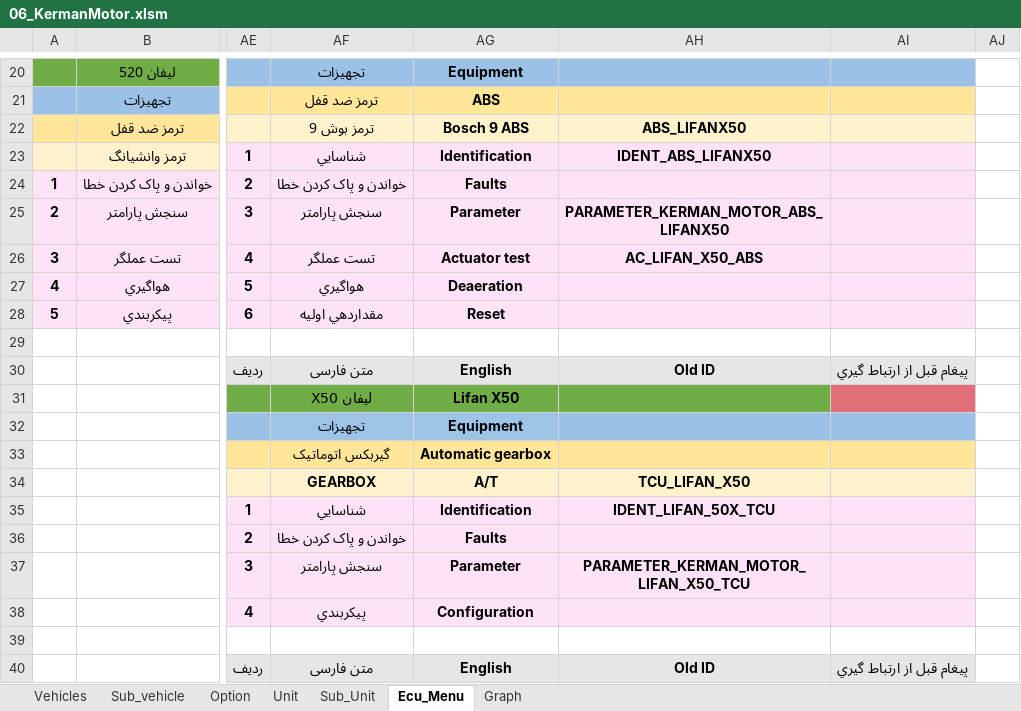
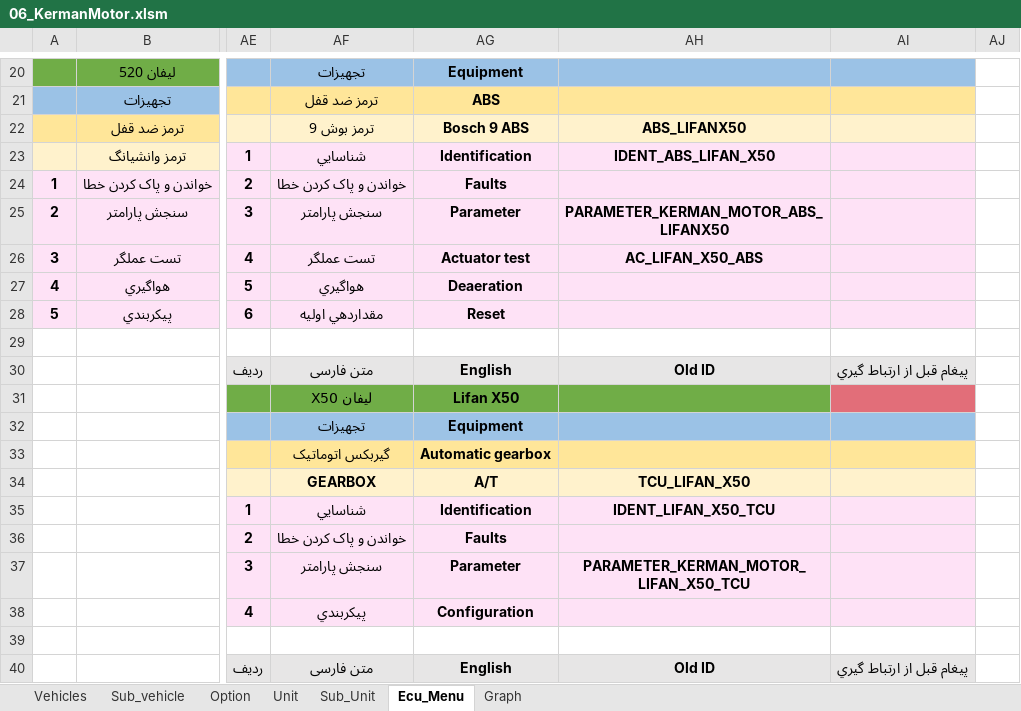
Before and after one commit to workrezvanian-netizen/DiagExcelFiles, an Excel workbook: Diag_Menu/06_KermanMotor.xlsm, sheet Ecu_Menu, drawn as a sheet; only a part is shown, gaps mark what is left out; values as stored, in another font and other column widths than the file's, no borders; the diff names each change by its address in the sheet, - before the commit and + after, or states it on an @@ line.

Commit message:
Update Diag_Menu/06_KermanMotor.xlsm

```diff
--- a/Diag_Menu/06_KermanMotor.xlsm (sheet Ecu_Menu)
+++ b/Diag_Menu/06_KermanMotor.xlsm (sheet Ecu_Menu)
-AH23: IDENT_ABS_LIFANX50
+AH23: IDENT_ABS_LIFAN_X50
-AH35: IDENT_LIFAN_50X_TCU
+AH35: IDENT_LIFAN_X50_TCU
```
